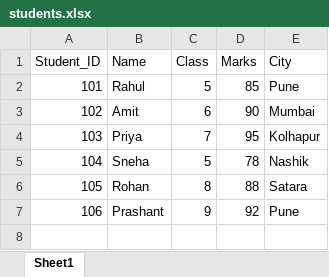
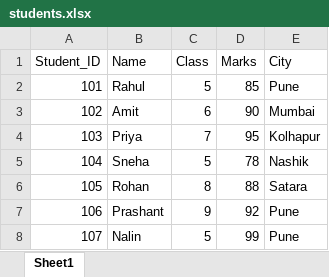
Before and after one commit to prashantgudale/student-management-docker-ecr, an Excel workbook: students.xlsx, sheet Sheet1, drawn as a sheet; values as stored, in another font and other column widths than the file's, no borders; the diff names each change by its address in the sheet, - before the commit and + after, or states it on an @@ line.

Commit message:
updated execl file

```diff
--- a/students.xlsx (sheet Sheet1)
+++ b/students.xlsx (sheet Sheet1)
+row 8: 107 | Nalin | 5 | 99 | Pune
```
